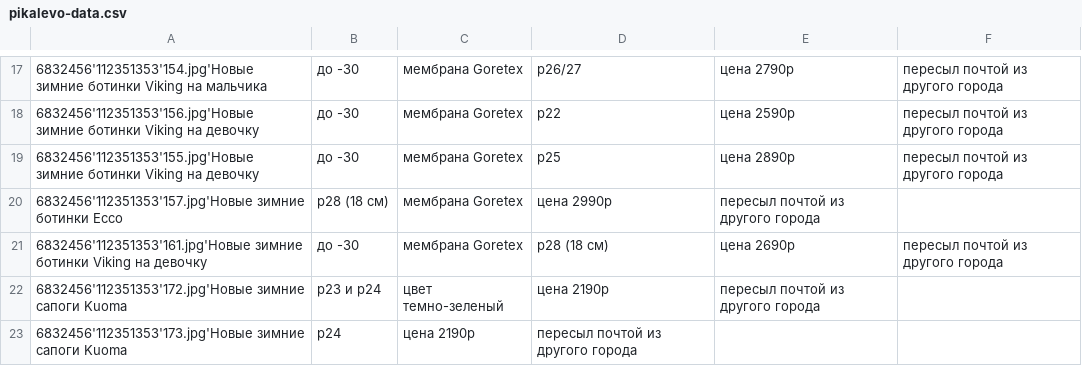
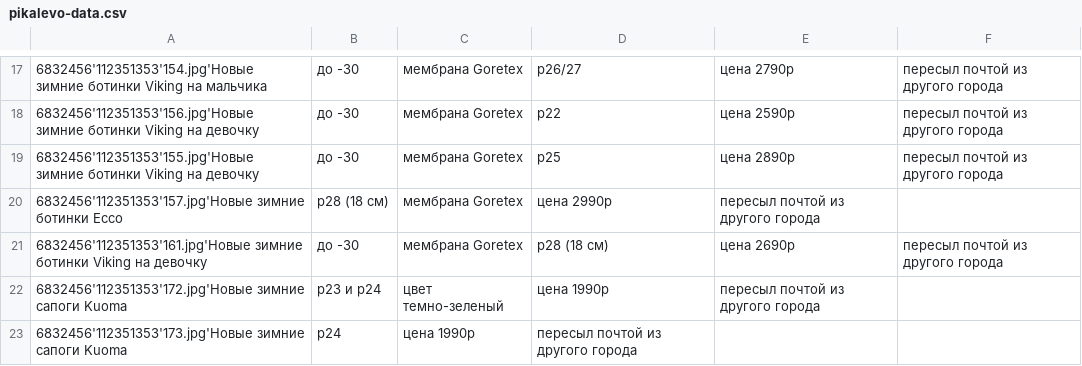
Before and after one commit to rnemykin/vkontakte, a CSV file: scheduled/src/main/resources/csv/pikalevo-data.csv, drawn as a sheet; only a part is shown, gaps mark what is left out; the diff names each change by its address in the sheet, - before the commit and + after, or states it on an @@ line.

```diff
--- a/scheduled/src/main/resources/csv/pikalevo-data.csv
+++ b/scheduled/src/main/resources/csv/pikalevo-data.csv
-D22: цена 2190р
+D22: цена 1990р
-C23: цена 2190р
+C23: цена 1990р
```
Also changed, not shown: scheduled/src/main/resources/csv/daily-data.csv, scheduled/src/main/resources/csv/data.csv, 1 other file.
